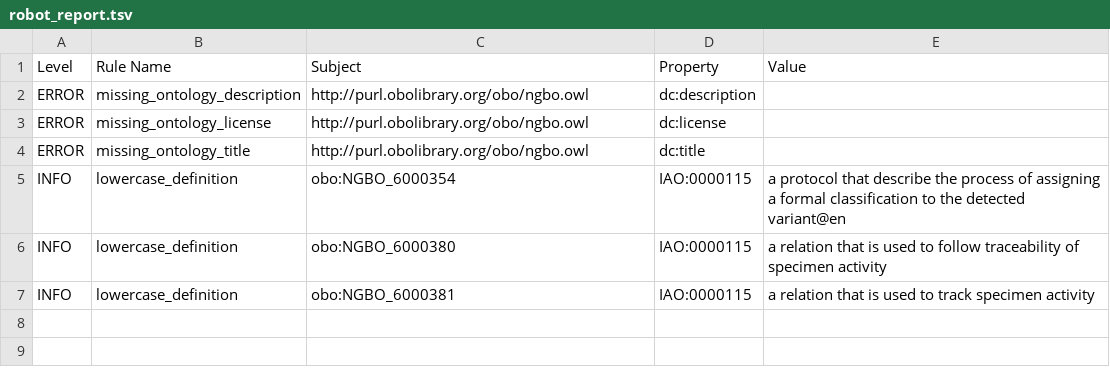
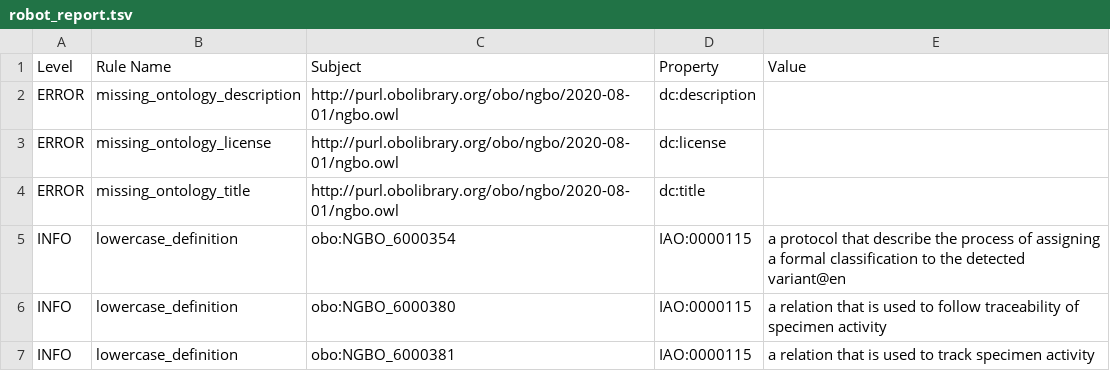
Before and after one commit to OBOFoundry/obo-nor.github.io, a TSV file: dashboard/ngbo/robot_report.tsv, drawn as a sheet.

```diff
--- a/dashboard/ngbo/robot_report.tsv
+++ b/dashboard/ngbo/robot_report.tsv
@@ -1,5 +1,5 @@
 Level	Rule Name	Subject	Property	Value
-ERROR	missing_ontology_description	http://purl.obolibrary.org/obo/ngbo.owl	dc:description	
-ERROR	missing_ontology_license	http://purl.obolibrary.org/obo/ngbo.owl	dc:license	
-ERROR	missing_ontology_title	http://purl.obolibrary.org/obo/ngbo.owl	dc:title	
+ERROR	missing_ontology_description	http://purl.obolibrary.org/obo/ngbo/2020-08-01/ngbo.owl	dc:description	
+ERROR	missing_ontology_license	http://purl.obolibrary.org/obo/ngbo/2020-08-01/ngbo.owl	dc:license	
+ERROR	missing_ontology_title	http://purl.obolibrary.org/obo/ngbo/2020-08-01/ngbo.owl	dc:title	
 INFO	lowercase_definition	obo:NGBO_6000354	IAO:0000115	a protocol that describe the process of assigning a formal classification to the detected variant@en
```
Also changed, not shown: 16 other files.
